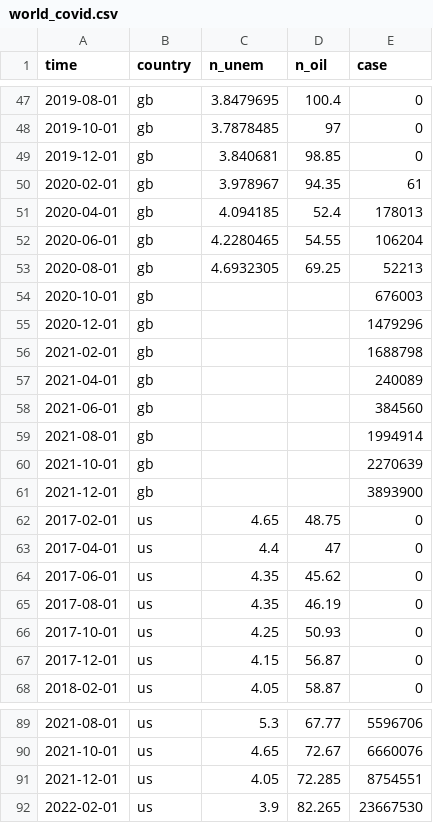
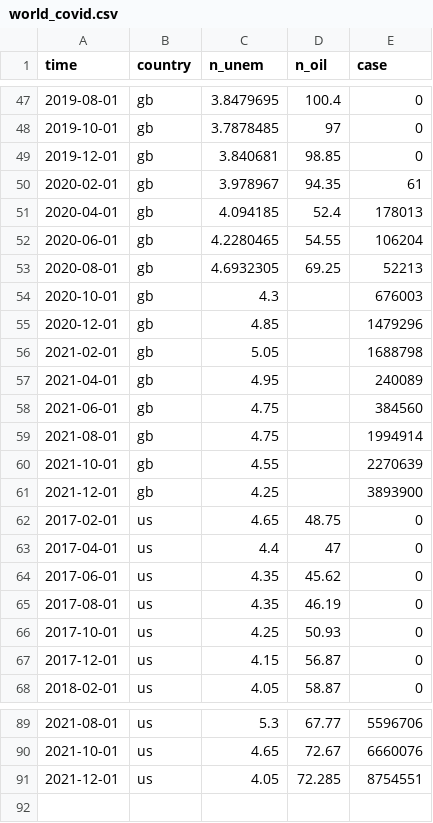
Before and after one commit to Lin-Wei-Han/Shiny_Covid-19, a CSV file: data/world_covid.csv, drawn as a sheet; only a part is shown, gaps mark what is left out.

Commit message:
@fix stat table

```diff
--- a/data/world_covid.csv
+++ b/data/world_covid.csv
@@ -53,10 +53,10 @@ time,country,n_unem,n_oil,case
 2020-08-01,gb,4.6932305,69.25,52213
-2020-10-01,gb,,,676003
-2020-12-01,gb,,,1479296
-2021-02-01,gb,,,1688798
-2021-04-01,gb,,,240089
-2021-06-01,gb,,,384560
-2021-08-01,gb,,,1994914
-2021-10-01,gb,,,2270639
-2021-12-01,gb,,,3893900
+2020-10-01,gb,4.3,,676003
+2020-12-01,gb,4.85,,1479296
+2021-02-01,gb,5.05,,1688798
+2021-04-01,gb,4.95,,240089
+2021-06-01,gb,4.75,,384560
+2021-08-01,gb,4.75,,1994914
+2021-10-01,gb,4.55,,2270639
+2021-12-01,gb,4.25,,3893900
 2017-02-01,us,4.65,48.75,0
@@ -91,2 +91 @@ time,country,n_unem,n_oil,case
 2021-12-01,us,4.05,72.285,8754551
-2022-02-01,us,3.9,82.265,23667530
```
Also changed, not shown: 2 other files.
